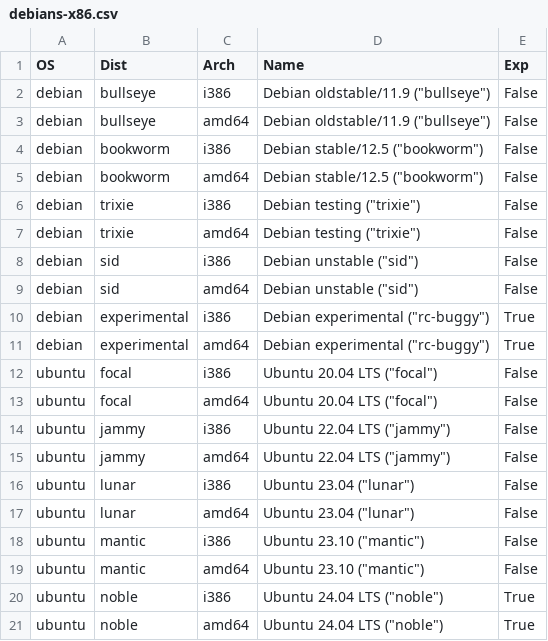
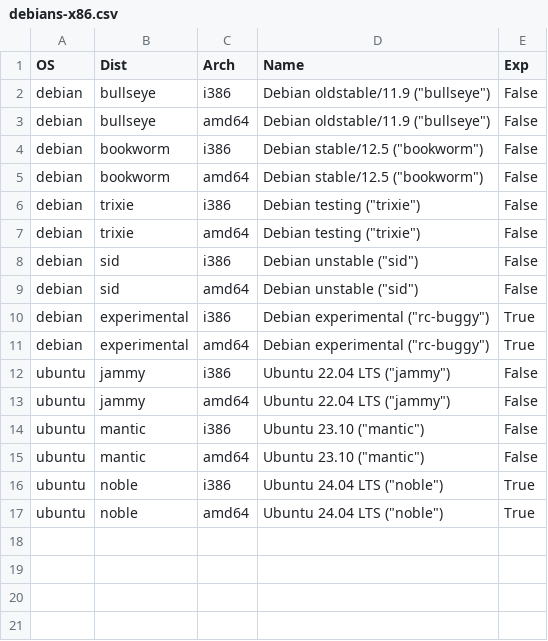
Before and after one commit to johang/sd-card-images, a CSV file: debians-x86.csv, drawn as a sheet; the diff names each change by its address in the sheet, - before the commit and + after, or states it on an @@ line.

```diff
--- a/debians-x86.csv
+++ b/debians-x86.csv
-row 12: ubuntu | focal | i386 | Ubuntu 20.04 LTS ("focal") | False
-row 13: ubuntu | focal | amd64 | Ubuntu 20.04 LTS ("focal") | False
-row 16: ubuntu | lunar | i386 | Ubuntu 23.04 ("lunar") | False
-row 17: ubuntu | lunar | amd64 | Ubuntu 23.04 ("lunar") | False
```
Also changed, not shown: debians-arm.csv.
